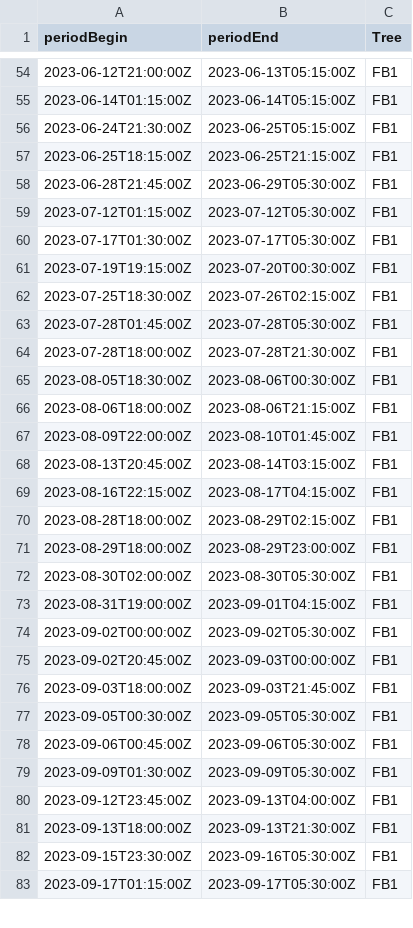
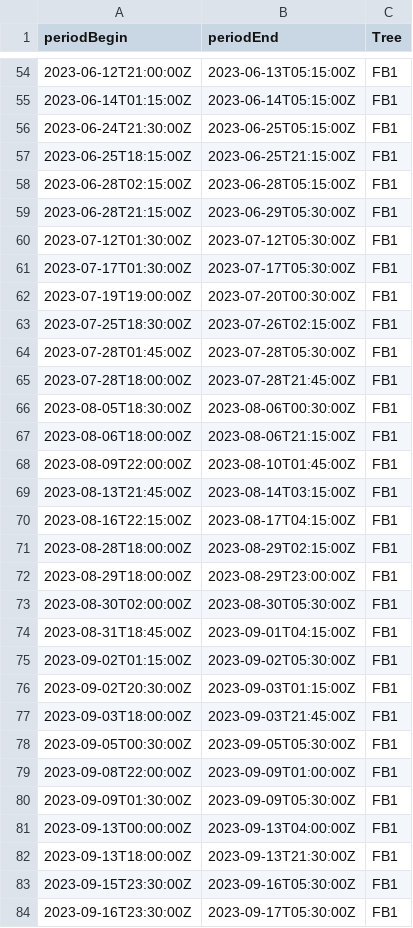
Before and after one commit to damon-vaughan/TMCF_Sapflow, a CSV file: Sapflow_data_supporting/Zeroes/FB1_Zeroes.csv, drawn as a sheet; only a part is shown, gaps mark what is left out; the diff covers the shown part only.

```diff
--- a/Sapflow_data_supporting/Zeroes/FB1_Zeroes.csv
+++ b/Sapflow_data_supporting/Zeroes/FB1_Zeroes.csv
@@ -57,9 +57,10 @@ periodBegin,periodEnd,Tree
 2023-06-25T18:15:00Z,2023-06-25T21:15:00Z,FB1
-2023-06-28T21:45:00Z,2023-06-29T05:30:00Z,FB1
-2023-07-12T01:15:00Z,2023-07-12T05:30:00Z,FB1
+2023-06-28T02:15:00Z,2023-06-28T05:15:00Z,FB1
+2023-06-28T21:15:00Z,2023-06-29T05:30:00Z,FB1
+2023-07-12T01:30:00Z,2023-07-12T05:30:00Z,FB1
 2023-07-17T01:30:00Z,2023-07-17T05:30:00Z,FB1
-2023-07-19T19:15:00Z,2023-07-20T00:30:00Z,FB1
+2023-07-19T19:00:00Z,2023-07-20T00:30:00Z,FB1
 2023-07-25T18:30:00Z,2023-07-26T02:15:00Z,FB1
 2023-07-28T01:45:00Z,2023-07-28T05:30:00Z,FB1
-2023-07-28T18:00:00Z,2023-07-28T21:30:00Z,FB1
+2023-07-28T18:00:00Z,2023-07-28T21:45:00Z,FB1
 2023-08-05T18:30:00Z,2023-08-06T00:30:00Z,FB1
@@ -67,3 +68,3 @@ periodBegin,periodEnd,Tree
 2023-08-09T22:00:00Z,2023-08-10T01:45:00Z,FB1
-2023-08-13T20:45:00Z,2023-08-14T03:15:00Z,FB1
+2023-08-13T21:45:00Z,2023-08-14T03:15:00Z,FB1
 2023-08-16T22:15:00Z,2023-08-17T04:15:00Z,FB1
@@ -72,12 +73,12 @@ periodBegin,periodEnd,Tree
 2023-08-30T02:00:00Z,2023-08-30T05:30:00Z,FB1
-2023-08-31T19:00:00Z,2023-09-01T04:15:00Z,FB1
-2023-09-02T00:00:00Z,2023-09-02T05:30:00Z,FB1
-2023-09-02T20:45:00Z,2023-09-03T00:00:00Z,FB1
+2023-08-31T18:45:00Z,2023-09-01T04:15:00Z,FB1
+2023-09-02T01:15:00Z,2023-09-02T05:30:00Z,FB1
+2023-09-02T20:30:00Z,2023-09-03T01:15:00Z,FB1
 2023-09-03T18:00:00Z,2023-09-03T21:45:00Z,FB1
 2023-09-05T00:30:00Z,2023-09-05T05:30:00Z,FB1
-2023-09-06T00:45:00Z,2023-09-06T05:30:00Z,FB1
+2023-09-08T22:00:00Z,2023-09-09T01:00:00Z,FB1
 2023-09-09T01:30:00Z,2023-09-09T05:30:00Z,FB1
-2023-09-12T23:45:00Z,2023-09-13T04:00:00Z,FB1
+2023-09-13T00:00:00Z,2023-09-13T04:00:00Z,FB1
 2023-09-13T18:00:00Z,2023-09-13T21:30:00Z,FB1
 2023-09-15T23:30:00Z,2023-09-16T05:30:00Z,FB1
-2023-09-17T01:15:00Z,2023-09-17T05:30:00Z,FB1
+2023-09-16T23:30:00Z,2023-09-17T05:30:00Z,FB1
```
Also changed, not shown: 17 added rows, 5 removed rows and 41 edited cells elsewhere in this file, Sapflow_data_supporting/Zeroes/ET2_Zeroes.csv, Sapflow_data_supporting/Zeroes/ET5_Zeroes.csv, 29 other files.
